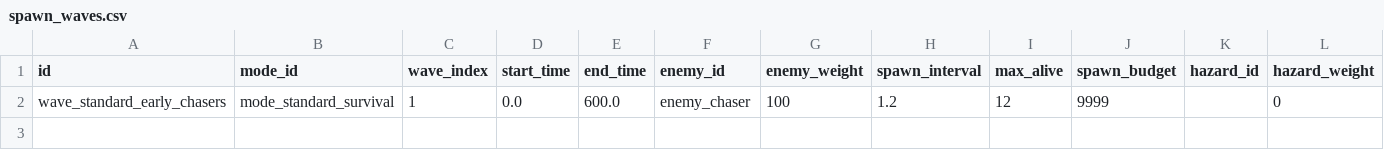
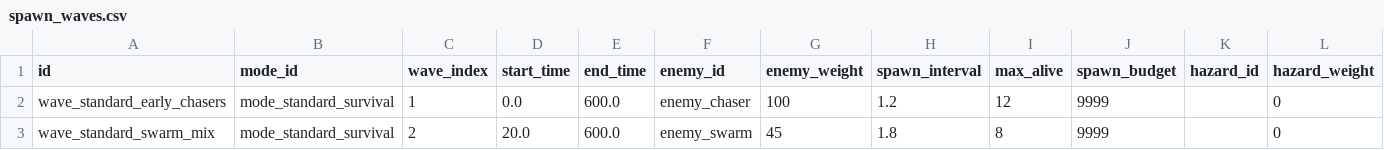
Before and after one commit to AnonNetizen/wasd, a CSV file: client/data/spawn_waves.csv, drawn as a sheet; the diff names each change by its address in the sheet, - before the commit and + after, or states it on an @@ line.

```diff
--- a/client/data/spawn_waves.csv
+++ b/client/data/spawn_waves.csv
+row 3: wave_standard_swarm_mix | mode_standard_survival | 2 | 20.0 | 600.0 | enemy_swarm | 45 | 1.8 | 8 | 9999 |  | 0
```
Also changed, not shown: client/data/enemies.csv, client/locale/strings.csv, 42 other files.
